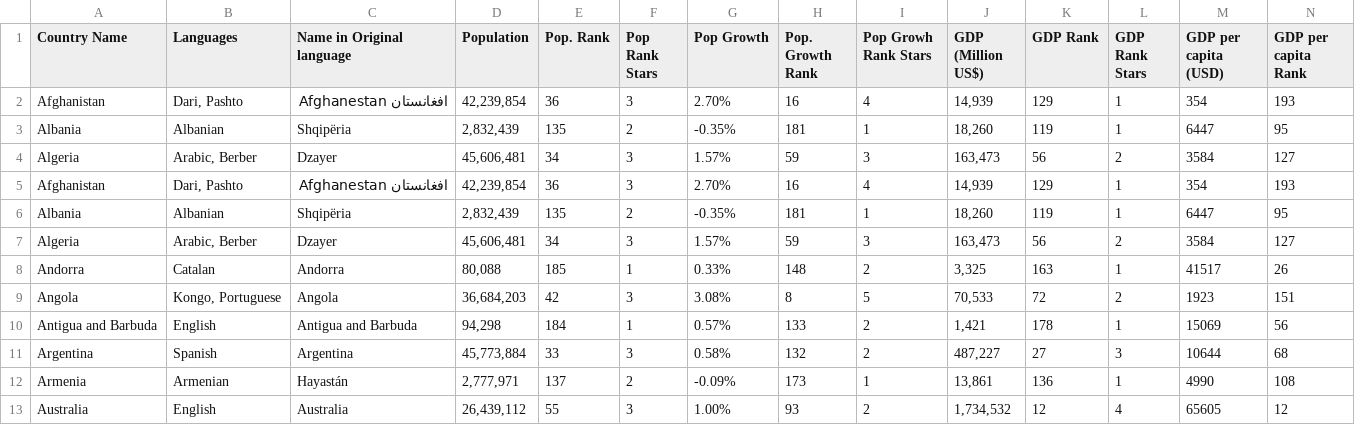
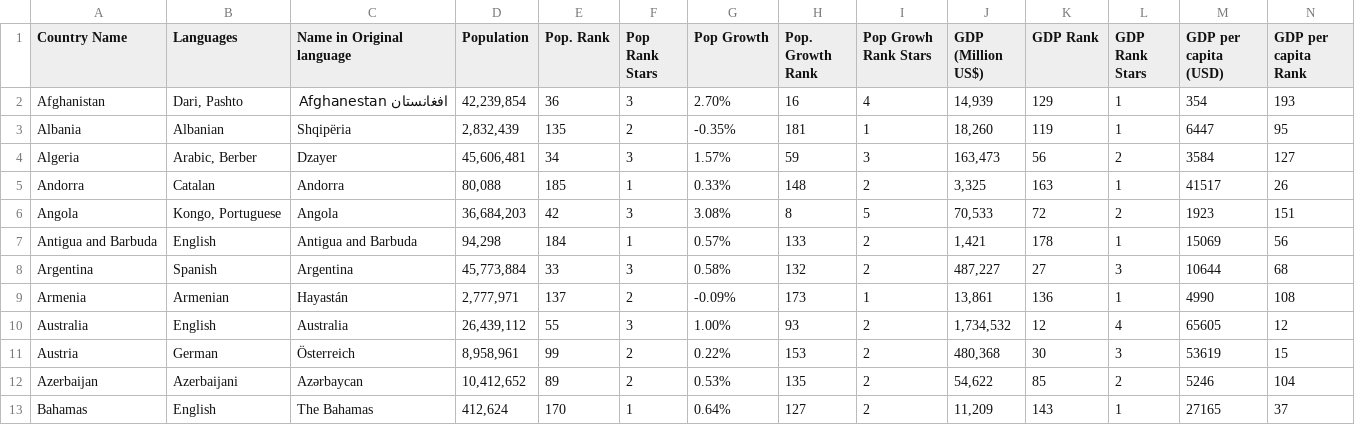
Before and after one commit to Amidee89/GeoFlashcards, a CSV file: data.csv, drawn as a sheet; only a part is shown; the shorter side is filled out with more unchanged rows; rows hold the shown columns only; the diff names each change by its address in the sheet, - before the commit and + after, or states it on an @@ line.

Commit message:
Remove duplicate data
Margin fix removed need

```diff
--- a/data.csv
+++ b/data.csv
-row 5: Afghanistan | Dari, Pashto | افغانستان Afghanestan | 42,239,854 | 36 | 3 | 2.70% | 16 | 4 | 14,939 | 129 | 1 | 354 | 193
-row 6: Albania | Albanian | Shqipëria | 2,832,439 | 135 | 2 | -0.35% | 181 | 1 | 18,260 | 119 | 1 | 6447 | 95
-row 7: Algeria | Arabic, Berber | Dzayer | 45,606,481 | 34 | 3 | 1.57% | 59 | 3 | 163,473 | 56 | 2 | 3584 | 127
```
Also changed, not shown: 1 other file.
